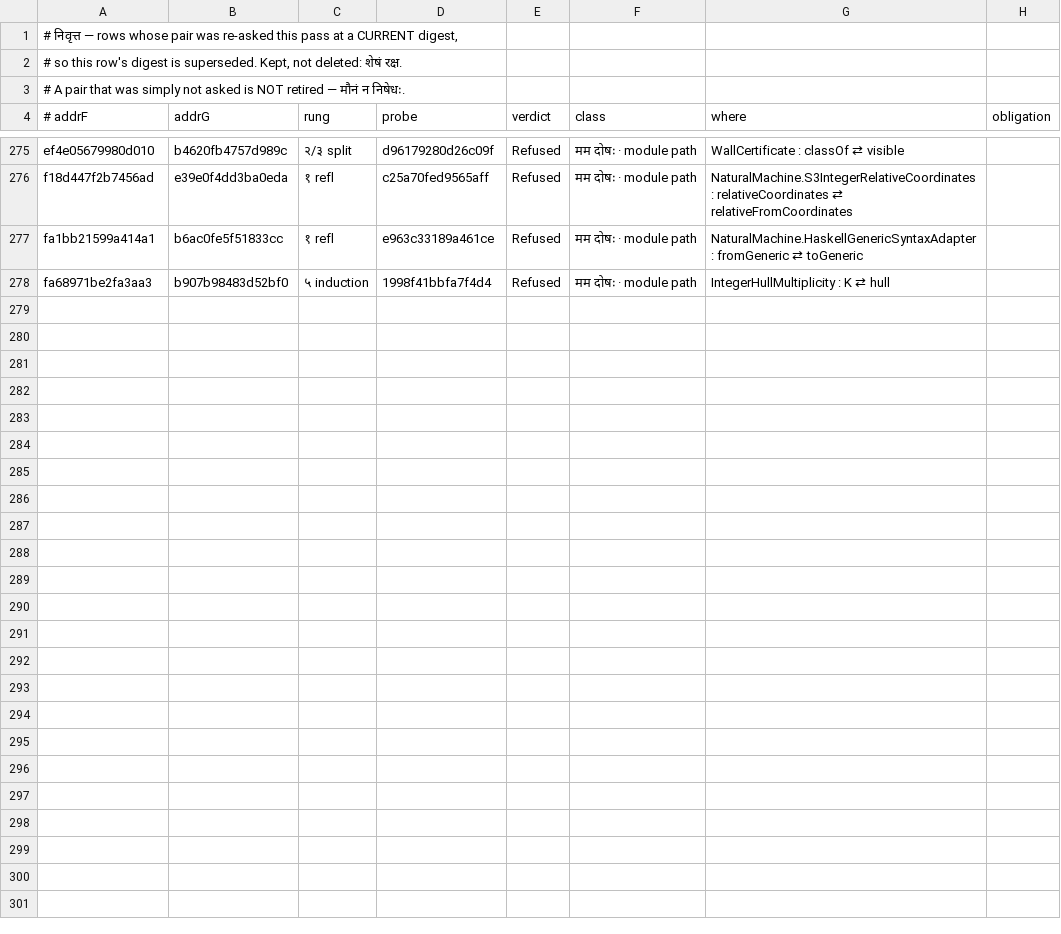
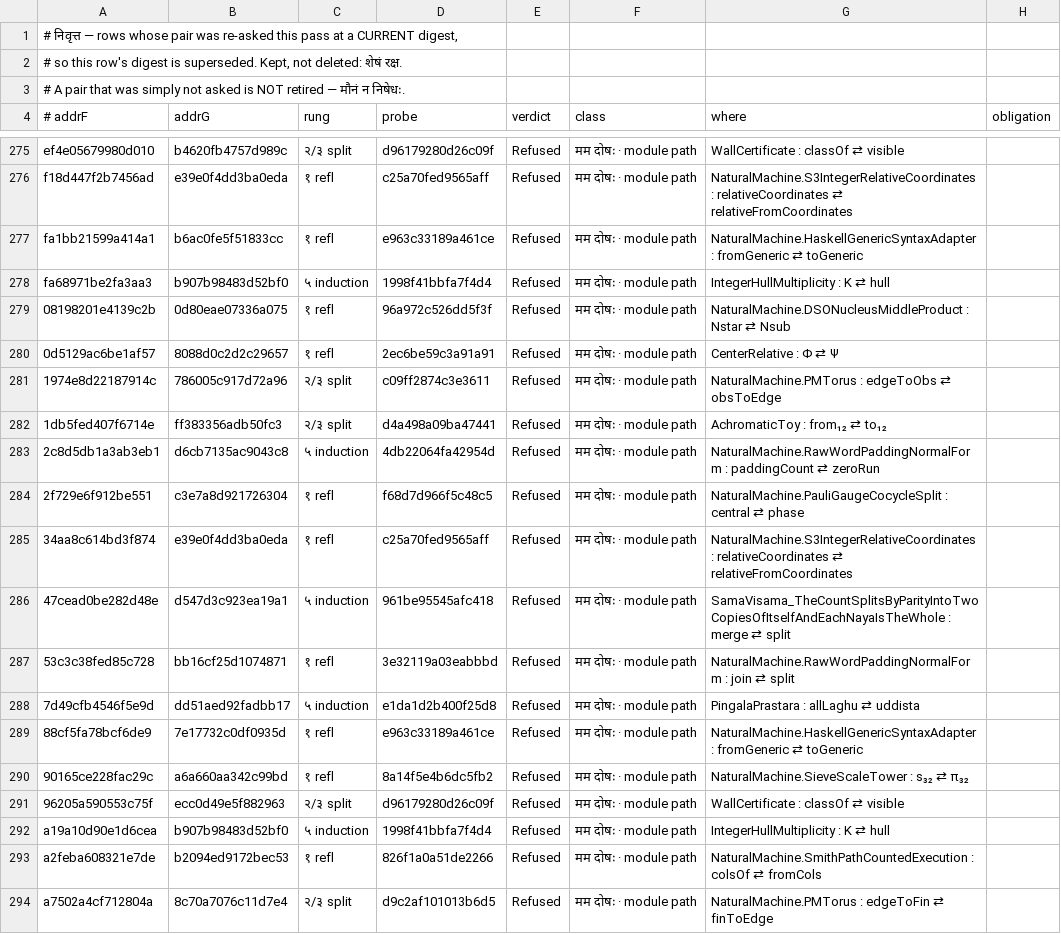
Before and after one commit to avikj/metacircular-interaction-prototype, a TSV file: notes/anuloma/NirnayaPanjika.nivrtta.tsv, drawn as a sheet; only a part is shown, gaps mark what is left out; the diff covers the shown part only; the diff names each change by its address in the sheet, - before the commit and + after, or states it on an @@ line.

```diff
--- a/notes/anuloma/NirnayaPanjika.nivrtta.tsv
+++ b/notes/anuloma/NirnayaPanjika.nivrtta.tsv
+row 279: 08198201e4139c2b | 0d80eae07336a075 | १ refl | 96a972c526dd5f3f | Refused | मम दोषः · module path | NaturalMachine.DSONucleusMiddleProduct : Nstar ⇄ Nsub
+row 280: 0d5129ac6be1af57 | 8088d0c2d2c29657 | १ refl | 2ec6be59c3a91a91 | Refused | मम दोषः · module path | CenterRelative : Φ ⇄ Ψ
+row 281: 1974e8d22187914c | 786005c917d72a96 | २/३ split | c09ff2874c3e3611 | Refused | मम दोषः · module path | NaturalMachine.PMTorus : edgeToObs ⇄ obsToEdge
+row 282: 1db5fed407f6714e | ff383356adb50fc3 | २/३ split | d4a498a09ba47441 | Refused | मम दोषः · module path | AchromaticToy : from₁₂ ⇄ to₁₂
+row 283: 2c8d5db1a3ab3eb1 | d6cb7135ac9043c8 | ५ induction | 4db22064fa42954d | Refused | मम दोषः · module path | NaturalMachine.RawWordPaddingNormalForm : paddingCount ⇄ zeroRun
+row 284: 2f729e6f912be551 | c3e7a8d921726304 | १ refl | f68d7d966f5c48c5 | Refused | मम दोषः · module path | NaturalMachine.PauliGaugeCocycleSplit : central ⇄ phase
+row 285: 34aa8c614bd3f874 | e39e0f4dd3ba0eda | १ refl | c25a70fed9565aff | Refused | मम दोषः · module path | NaturalMachine.S3IntegerRelativeCoordinates : relativeCoordinates ⇄ relativeFromCoordinates
+row 286: 47cead0be282d48e | d547d3c923ea19a1 | ५ induction | 961be95545afc418 | Refused | मम दोषः · module path | SamaVisama_TheCountSplitsByParityIntoTwoCopiesOfItselfAndEachNayaIsTheWhole : merge ⇄ split
+row 287: 53c3c38fed85c728 | bb16cf25d1074871 | १ refl | 3e32119a03eabbbd | Refused | मम दोषः · module path | NaturalMachine.RawWordPaddingNormalForm : join ⇄ split
+row 288: 7d49cfb4546f5e9d | dd51aed92fadbb17 | ५ induction | e1da1d2b400f25d8 | Refused | मम दोषः · module path | PingalaPrastara : allLaghu ⇄ uddista
+row 289: 88cf5fa78bcf6de9 | 7e17732c0df0935d | १ refl | e963c33189a461ce | Refused | मम दोषः · module path | NaturalMachine.HaskellGenericSyntaxAdapter : fromGeneric ⇄ toGeneric
+row 290: 90165ce228fac29c | a6a660aa342c99bd | १ refl | 8a14f5e4b6dc5fb2 | Refused | मम दोषः · module path | NaturalMachine.SieveScaleTower : s₃₂ ⇄ π₃₂
+row 291: 96205a590553c75f | ecc0d49e5f882963 | २/३ split | d96179280d26c09f | Refused | मम दोषः · module path | WallCertificate : classOf ⇄ visible
+row 292: a19a10d90e1d6cea | b907b98483d52bf0 | ५ induction | 1998f41bbfa7f4d4 | Refused | मम दोषः · module path | IntegerHullMultiplicity : K ⇄ hull
+row 293: a2feba608321e7de | b2094ed9172bec53 | १ refl | 826f1a0a51de2266 | Refused | मम दोषः · module path | NaturalMachine.SmithPathCountedExecution : colsOf ⇄ fromCols
+row 294: a7502a4cf712804a | 8c70a7076c11d7e4 | २/३ split | d9c2af101013b6d5 | Refused | मम दोषः · module path | NaturalMachine.PMTorus : edgeToFin ⇄ finToEdge
```
Also changed, not shown: 12 added rows elsewhere in this file, notes/anuloma/NirnayaPanjika.tsv, 2 other files.
